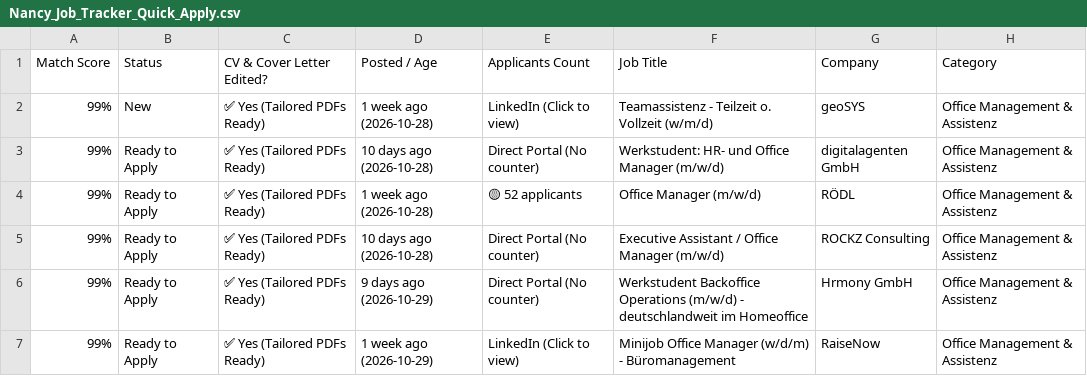
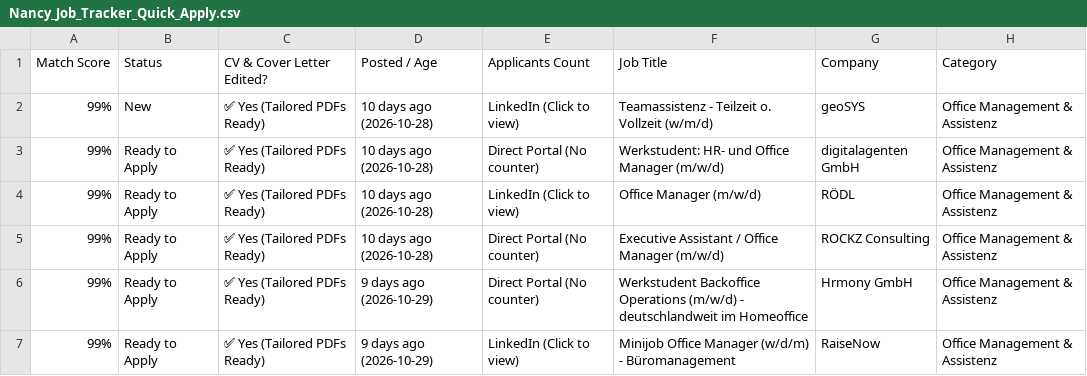
Before and after one commit to GuillermoHern023/berlin-job-applier, a CSV file: output/Nancy_Job_Tracker_Quick_Apply.csv, drawn as a sheet; only a part is shown; the diff covers the shown part only; the diff names each change by its address in the sheet, - before the commit and + after, or states it on an @@ line.

```diff
--- a/output/Nancy_Job_Tracker_Quick_Apply.csv
+++ b/output/Nancy_Job_Tracker_Quick_Apply.csv
-D2 (Posted / Age): 1 week ago (2026-10-28)
+D2 (Posted / Age): 10 days ago (2026-10-28)
-D4 (Posted / Age): 1 week ago (2026-10-28)
+D4 (Posted / Age): 10 days ago (2026-10-28)
-E4 (Applicants Count): 🟡 52 applicants
+E4 (Applicants Count): LinkedIn (Click to view)
-D7 (Posted / Age): 1 week ago (2026-10-29)
+D7 (Posted / Age): 9 days ago (2026-10-29)
```
Also changed, not shown: 2 added rows and 5 edited cells elsewhere in this file, output/Job_Tracker_Quick_Apply.csv, 12 other files.
